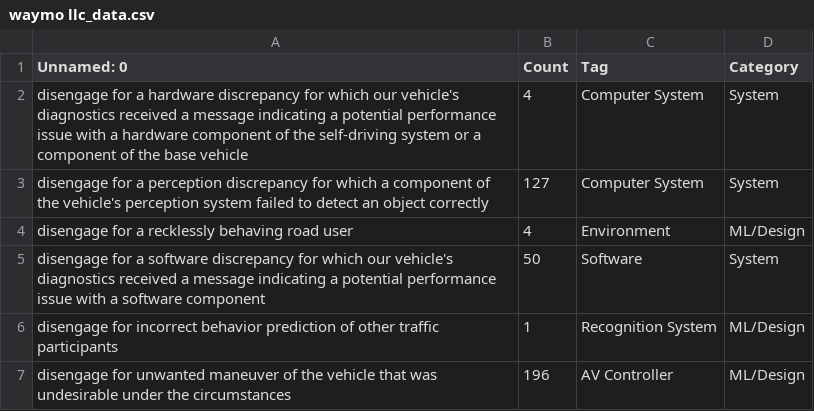
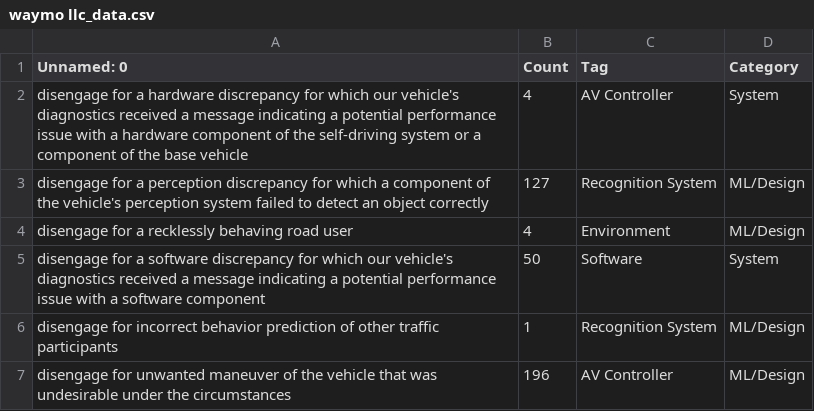
Before and after one commit to PURAVIDAJI/AutonomousV, a CSV file: fault classification/waymo llc_data.csv, drawn as a sheet.

```diff
--- a/fault classification/waymo llc_data.csv
+++ b/fault classification/waymo llc_data.csv
@@ -1,4 +1,4 @@
 Unnamed: 0,Count,Tag,Category
-disengage for a hardware discrepancy for which our vehicle's diagnostics received a message indicating a potential performance issue with a hardware component of the self-driving system or a component of the base vehicle,4,Computer System,System
-disengage for a perception discrepancy for which a component of the vehicle's perception system failed to detect an object correctly,127,Computer System,System
+disengage for a hardware discrepancy for which our vehicle's diagnostics received a message indicating a potential performance issue with a hardware component of the self-driving system or a component of the base vehicle,4,AV Controller,System
+disengage for a perception discrepancy for which a component of the vehicle's perception system failed to detect an object correctly,127,Recognition System,ML/Design
 disengage for a recklessly behaving road user,4,Environment,ML/Design
```
Also changed, not shown: fault classification/ghost autonomy inc_data.csv, fault classification/imagry inc_data.csv, 5 other files.
